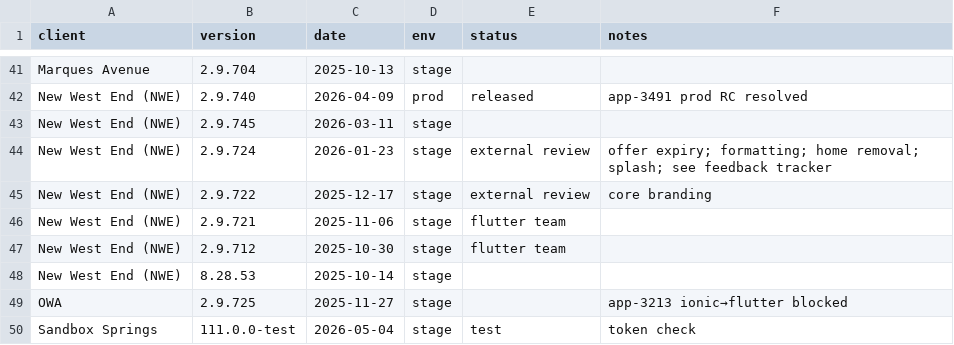
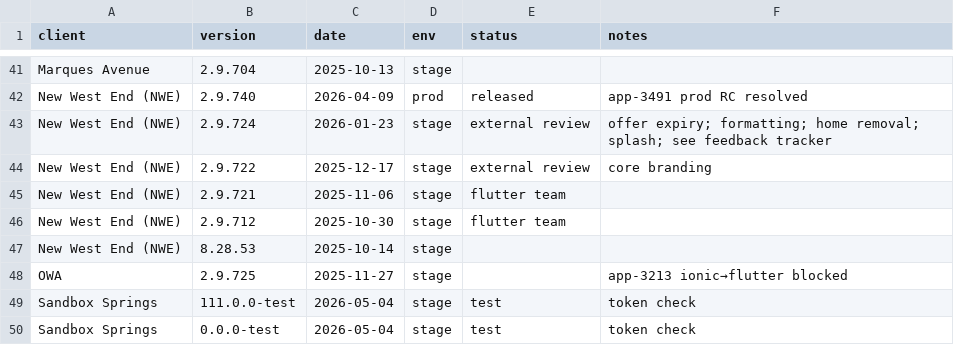
Before and after one commit to dayerdl/slack-bitrise-build-trigger, a TSV file: data/client-releases.tsv, drawn as a sheet; only a part is shown, gaps mark what is left out; the shorter side is filled out with more unchanged rows.

Commit message:
chore(releases): remove New West End (NWE) 2.9.745 [slack]

```diff
--- a/data/client-releases.tsv
+++ b/data/client-releases.tsv
@@ -42,3 +42,2 @@ Marques Avenue	2.9.704	2025-10-13	stage
 New West End (NWE)	2.9.740	2026-04-09	prod	released	app-3491 prod RC resolved
-New West End (NWE)	2.9.745	2026-03-11	stage		
 New West End (NWE)	2.9.724	2026-01-23	stage	external review	offer expiry; formatting; home removal; splash; see feedback tracker
```
